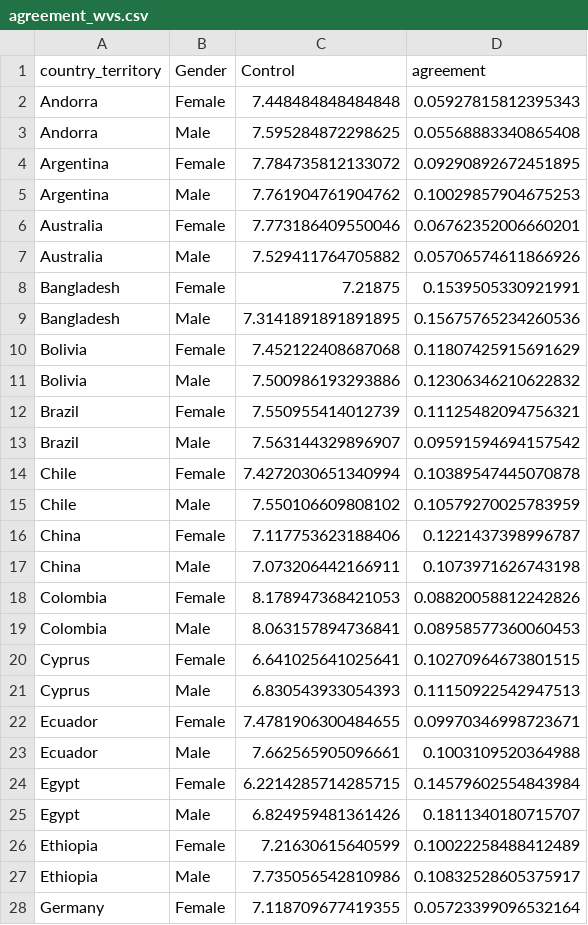
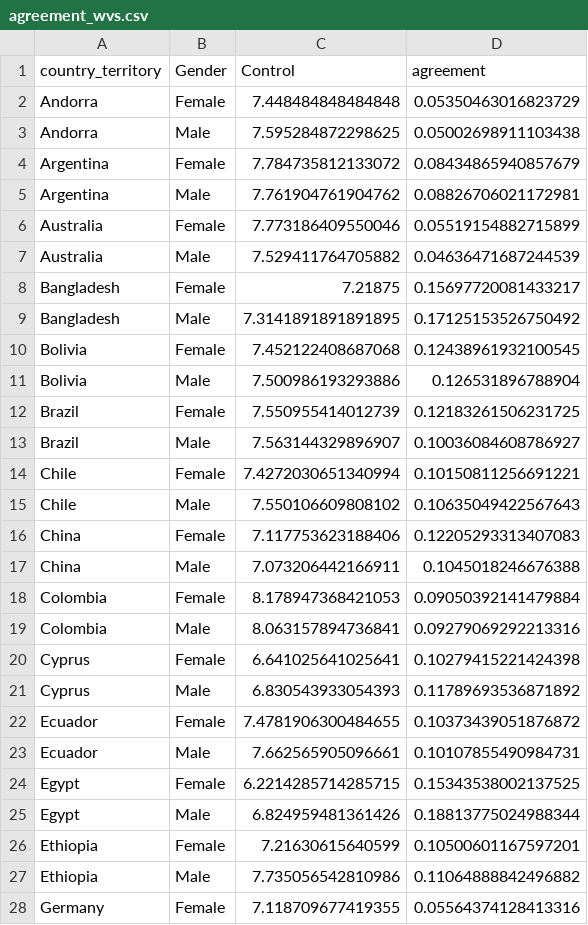
Before and after one commit to Shakedi/happiness_gender_inequality, a CSV file: shiny_app/datasets/agreement_wvs.csv, drawn as a sheet; only a part is shown; the diff covers the shown part only.

```diff
--- a/shiny_app/datasets/agreement_wvs.csv
+++ b/shiny_app/datasets/agreement_wvs.csv
@@ -1,28 +1,28 @@
 country_territory,Gender,Control,agreement
-Andorra,Female,7.448484848484848,0.05927815812395343
-Andorra,Male,7.595284872298625,0.05568883340865408
-Argentina,Female,7.784735812133072,0.09290892672451895
-Argentina,Male,7.761904761904762,0.10029857904675253
-Australia,Female,7.773186409550046,0.06762352006660201
-Australia,Male,7.529411764705882,0.05706574611866926
-Bangladesh,Female,7.21875,0.1539505330921991
-Bangladesh,Male,7.3141891891891895,0.15675765234260536
-Bolivia,Female,7.452122408687068,0.11807425915691629
-Bolivia,Male,7.500986193293886,0.12306346210622832
-Brazil,Female,7.550955414012739,0.11125482094756321
-Brazil,Male,7.563144329896907,0.09591594694157542
-Chile,Female,7.4272030651340994,0.10389547445070878
-Chile,Male,7.550106609808102,0.10579270025783959
-China,Female,7.117753623188406,0.1221437398996787
-China,Male,7.073206442166911,0.1073971626743198
-Colombia,Female,8.178947368421053,0.08820058812242826
-Colombia,Male,8.063157894736841,0.08958577360060453
-Cyprus,Female,6.641025641025641,0.10270964673801515
-Cyprus,Male,6.830543933054393,0.11150922542947513
-Ecuador,Female,7.4781906300484655,0.09970346998723671
-Ecuador,Male,7.662565905096661,0.1003109520364988
-Egypt,Female,6.2214285714285715,0.14579602554843984
-Egypt,Male,6.824959481361426,0.1811340180715707
-Ethiopia,Female,7.21630615640599,0.10022258488412489
-Ethiopia,Male,7.735056542810986,0.10832528605375917
-Germany,Female,7.118709677419355,0.05723399096532164
+Andorra,Female,7.448484848484848,0.05350463016823729
+Andorra,Male,7.595284872298625,0.05002698911103438
+Argentina,Female,7.784735812133072,0.08434865940857679
+Argentina,Male,7.761904761904762,0.08826706021172981
+Australia,Female,7.773186409550046,0.05519154882715899
+Australia,Male,7.529411764705882,0.04636471687244539
+Bangladesh,Female,7.21875,0.15697720081433217
+Bangladesh,Male,7.3141891891891895,0.17125153526750492
+Bolivia,Female,7.452122408687068,0.12438961932100545
+Bolivia,Male,7.500986193293886,0.126531896788904
+Brazil,Female,7.550955414012739,0.12183261506231725
+Brazil,Male,7.563144329896907,0.10036084608786927
+Chile,Female,7.4272030651340994,0.10150811256691221
+Chile,Male,7.550106609808102,0.10635049422567643
+China,Female,7.117753623188406,0.12205293313407083
+China,Male,7.073206442166911,0.1045018246676388
+Colombia,Female,8.178947368421053,0.09050392141479884
+Colombia,Male,8.063157894736841,0.09279069292213316
+Cyprus,Female,6.641025641025641,0.10279415221424398
+Cyprus,Male,6.830543933054393,0.11789693536871892
+Ecuador,Female,7.4781906300484655,0.10373439051876872
+Ecuador,Male,7.662565905096661,0.10107855490984731
+Egypt,Female,6.2214285714285715,0.15343538002137525
+Egypt,Male,6.824959481361426,0.18813775024988344
+Ethiopia,Female,7.21630615640599,0.10500601167597201
+Ethiopia,Male,7.735056542810986,0.11064888842496882
+Germany,Female,7.118709677419355,0.05564374128413316
```
Also changed, not shown: 71 edited cells elsewhere in this file, 9 other files.
